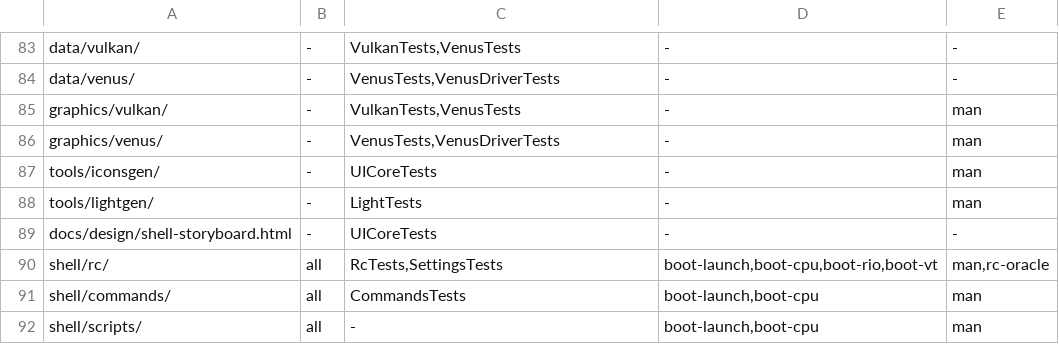
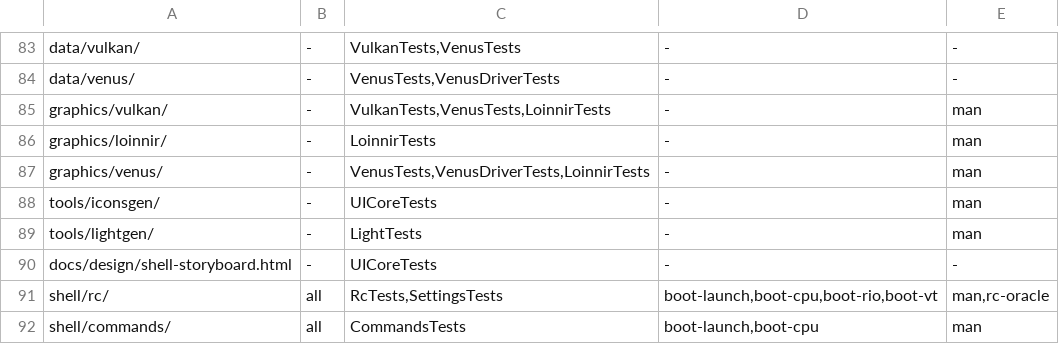
Before and after one commit to JamesKane/VectraOS, a TSV file: docs/risk.tsv, drawn as a sheet; only a part is shown, gaps mark what is left out; the shorter side is filled out with more unchanged rows.

```diff
--- a/docs/risk.tsv
+++ b/docs/risk.tsv
@@ -84,4 +84,5 @@ data/vulkan/	-	VulkanTests,VenusTests	-	-
 data/venus/	-	VenusTests,VenusDriverTests	-	-
-graphics/vulkan/	-	VulkanTests,VenusTests	-	man
-graphics/venus/	-	VenusTests,VenusDriverTests	-	man
+graphics/vulkan/	-	VulkanTests,VenusTests,LoinnirTests	-	man
+graphics/loinnir/	-	LoinnirTests	-	man
+graphics/venus/	-	VenusTests,VenusDriverTests,LoinnirTests	-	man
 tools/iconsgen/	-	UICoreTests	-	man
```
Also changed, not shown: IMPORTS.tsv, 23 other files.
